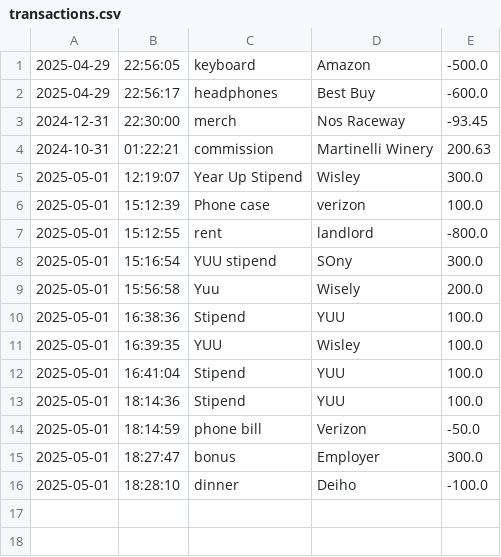
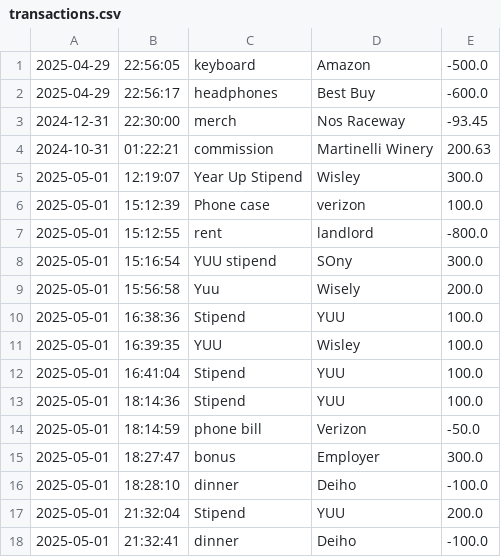
Before and after one commit to sarahfarris/Capstones, a CSV file: src/main/resources/transactions.csv, drawn as a sheet.

```diff
--- a/src/main/resources/transactions.csv
+++ b/src/main/resources/transactions.csv
@@ -16 +16,3 @@
 2025-05-01|18:28:10|dinner|Deiho|-100.0
+2025-05-01|21:32:04|Stipend|YUU|200.0
+2025-05-01|21:32:41|dinner|Deiho|-100.0
```
Also changed, not shown: 3 other files.
